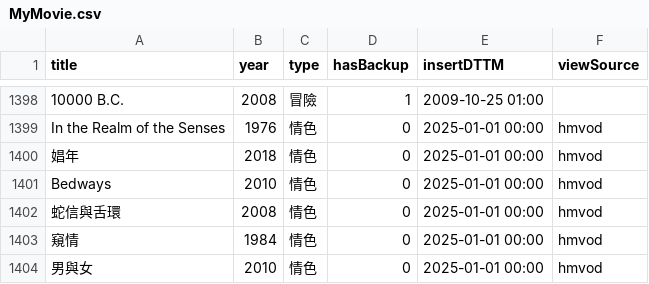
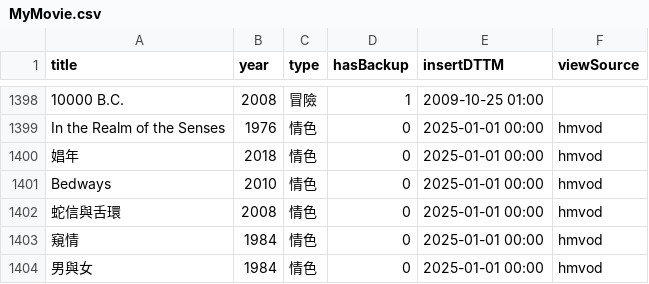
Before and after one commit to jackfclee/my-apps, a CSV file: collections/movie/MyMovie.csv, drawn as a sheet; only a part is shown, gaps mark what is left out.

Commit message:
Update MyMovie.csv

```diff
--- a/collections/movie/MyMovie.csv
+++ b/collections/movie/MyMovie.csv
@@ -1403,2 +1403,2 @@ Bedways,2010,情色,0,2025-01-01 00:00,hmvod
 窺情,1984,情色,0,2025-01-01 00:00,hmvod
-男與女,2010,情色,0,2025-01-01 00:00,hmvod
+男與女,1984,情色,0,2025-01-01 00:00,hmvod
```
